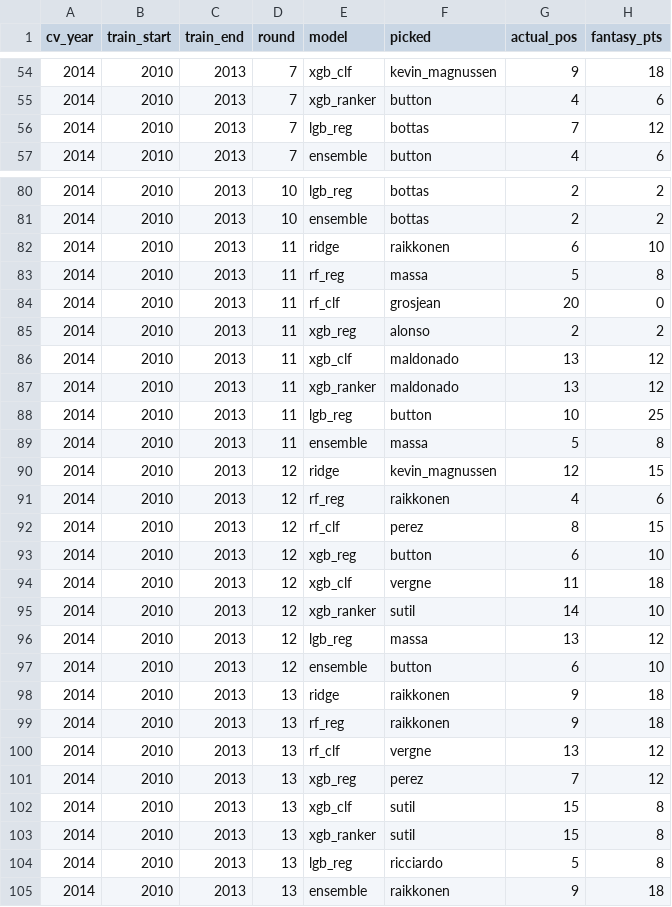
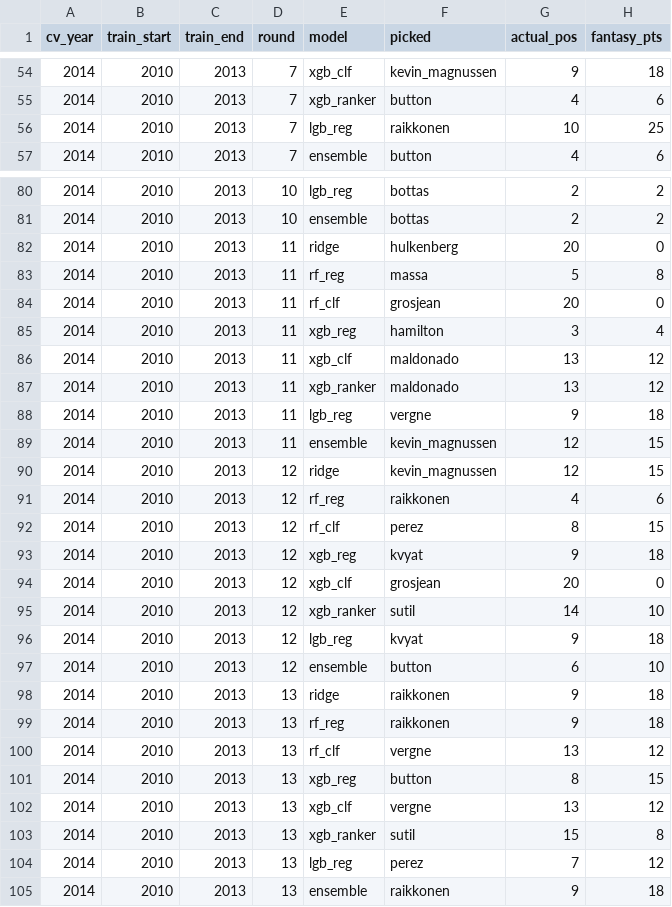
Before and after one commit to jhester599/F1-p10-2026, a CSV file: results/cv_checkpoints/fold_2014.csv, drawn as a sheet; only a part is shown, gaps mark what is left out; the diff covers the shown part only.

```diff
--- a/results/cv_checkpoints/fold_2014.csv
+++ b/results/cv_checkpoints/fold_2014.csv
@@ -55,3 +55,3 @@ cv_year,train_start,train_end,round,model,picked,actual_pos,fantasy_pts
 2014,2010,2013,7,xgb_ranker,button,4,6
-2014,2010,2013,7,lgb_reg,bottas,7,12
+2014,2010,2013,7,lgb_reg,raikkonen,10,25
 2014,2010,2013,7,ensemble,button,4,6
@@ -81,10 +81,10 @@ cv_year,train_start,train_end,round,model,picked,actual_pos,fantasy_pts
 2014,2010,2013,10,ensemble,bottas,2,2
-2014,2010,2013,11,ridge,raikkonen,6,10
+2014,2010,2013,11,ridge,hulkenberg,20,0
 2014,2010,2013,11,rf_reg,massa,5,8
 2014,2010,2013,11,rf_clf,grosjean,20,0
-2014,2010,2013,11,xgb_reg,alonso,2,2
+2014,2010,2013,11,xgb_reg,hamilton,3,4
 2014,2010,2013,11,xgb_clf,maldonado,13,12
 2014,2010,2013,11,xgb_ranker,maldonado,13,12
-2014,2010,2013,11,lgb_reg,button,10,25
-2014,2010,2013,11,ensemble,massa,5,8
+2014,2010,2013,11,lgb_reg,vergne,9,18
+2014,2010,2013,11,ensemble,kevin_magnussen,12,15
 2014,2010,2013,12,ridge,kevin_magnussen,12,15
@@ -92,6 +92,6 @@ cv_year,train_start,train_end,round,model,picked,actual_pos,fantasy_pts
 2014,2010,2013,12,rf_clf,perez,8,15
-2014,2010,2013,12,xgb_reg,button,6,10
-2014,2010,2013,12,xgb_clf,vergne,11,18
+2014,2010,2013,12,xgb_reg,kvyat,9,18
+2014,2010,2013,12,xgb_clf,grosjean,20,0
 2014,2010,2013,12,xgb_ranker,sutil,14,10
-2014,2010,2013,12,lgb_reg,massa,13,12
+2014,2010,2013,12,lgb_reg,kvyat,9,18
 2014,2010,2013,12,ensemble,button,6,10
@@ -100,6 +100,6 @@ cv_year,train_start,train_end,round,model,picked,actual_pos,fantasy_pts
 2014,2010,2013,13,rf_clf,vergne,13,12
-2014,2010,2013,13,xgb_reg,perez,7,12
-2014,2010,2013,13,xgb_clf,sutil,15,8
+2014,2010,2013,13,xgb_reg,button,8,15
+2014,2010,2013,13,xgb_clf,vergne,13,12
 2014,2010,2013,13,xgb_ranker,sutil,15,8
-2014,2010,2013,13,lgb_reg,ricciardo,5,8
+2014,2010,2013,13,lgb_reg,perez,7,12
 2014,2010,2013,13,ensemble,raikkonen,9,18
```
Also changed, not shown: 66 edited cells elsewhere in this file, results/cv_checkpoints/fold_2015.csv, results/cv_checkpoints/fold_2018.csv, 17 other files.
